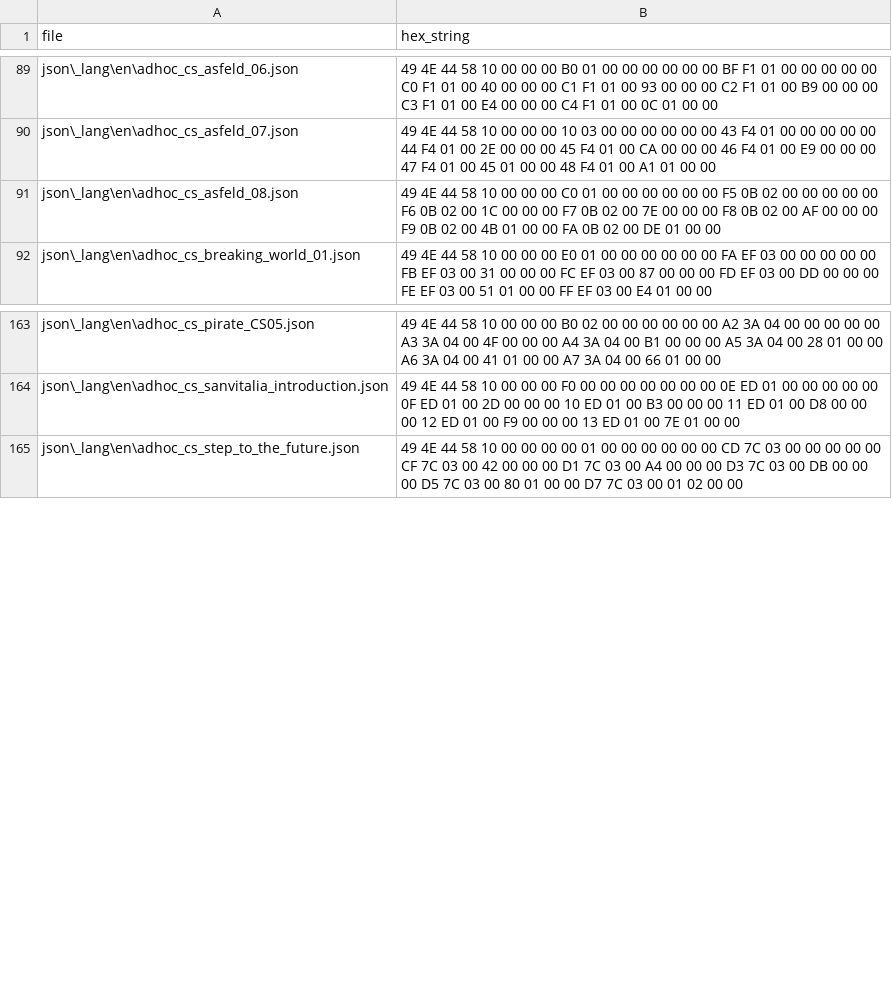
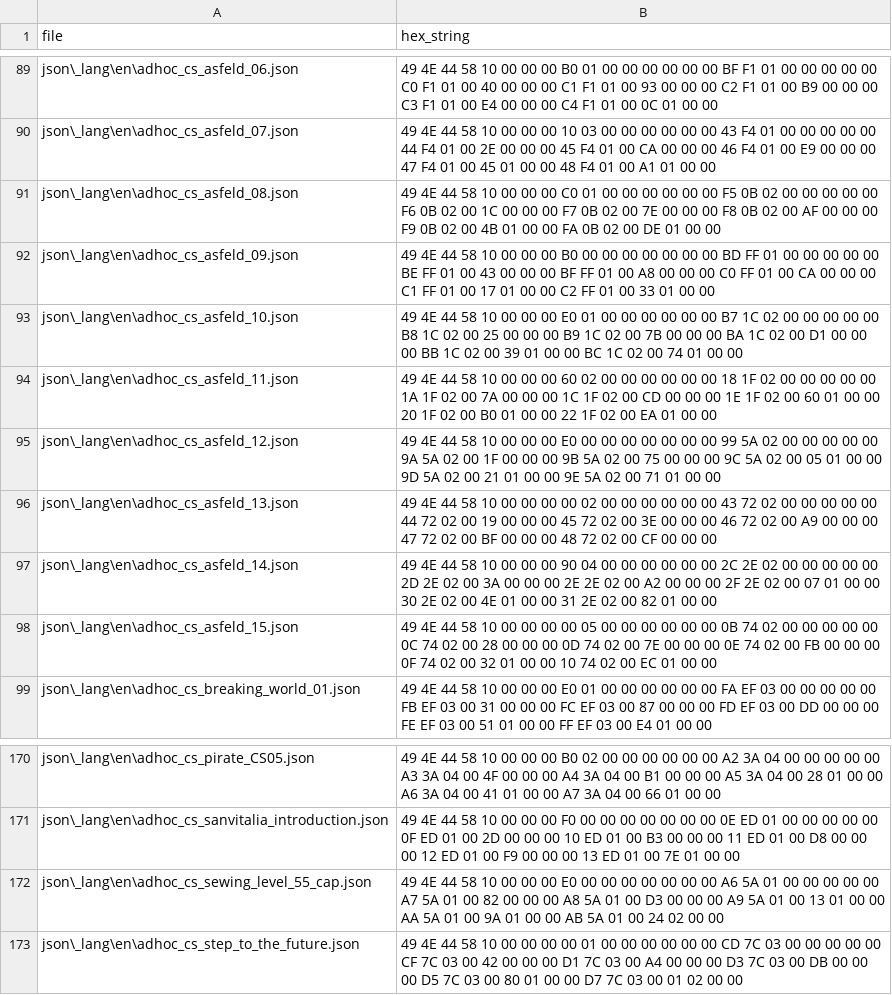
Before and after one commit to dqx-translation-project/dqx-custom-translations, a CSV file: csv/hex_dict.csv, drawn as a sheet; only a part is shown, gaps mark what is left out.

Commit message:
Update hex_dict.csv

```diff
--- a/csv/hex_dict.csv
+++ b/csv/hex_dict.csv
@@ -91,2 +91,9 @@ json\_lang\en\adhoc_cs_asfeld_07.json,49 4E 44 58 10 00 00 00 10 03 00 00 00 00
 json\_lang\en\adhoc_cs_asfeld_08.json,49 4E 44 58 10 00 00 00 C0 01 00 00 00 00 00 00 F5 0B 02 00 00 00 00 00 F6 0B 02 00 1C 00 00 00 F7 0B 02 00 7E 00 00 00 F8 0B 02 00 AF 00 00 00 F9 0B 02 00 4B 01 00 00 FA 0B 02 00 DE 01 00 00
+json\_lang\en\adhoc_cs_asfeld_09.json,49 4E 44 58 10 00 00 00 B0 00 00 00 00 00 00 00 BD FF 01 00 00 00 00 00 BE FF 01 00 43 00 00 00 BF FF 01 00 A8 00 00 00 C0 FF 01 00 CA 00 00 00 C1 FF 01 00 17 01 00 00 C2 FF 01 00 33 01 00 00
+json\_lang\en\adhoc_cs_asfeld_10.json,49 4E 44 58 10 00 00 00 E0 01 00 00 00 00 00 00 B7 1C 02 00 00 00 00 00 B8 1C 02 00 25 00 00 00 B9 1C 02 00 7B 00 00 00 BA 1C 02 00 D1 00 00 00 BB 1C 02 00 39 01 00 00 BC 1C 02 00 74 01 00 00
+json\_lang\en\adhoc_cs_asfeld_11.json,49 4E 44 58 10 00 00 00 60 02 00 00 00 00 00 00 18 1F 02 00 00 00 00 00 1A 1F 02 00 7A 00 00 00 1C 1F 02 00 CD 00 00 00 1E 1F 02 00 60 01 00 00 20 1F 02 00 B0 01 00 00 22 1F 02 00 EA 01 00 00
+json\_lang\en\adhoc_cs_asfeld_12.json,49 4E 44 58 10 00 00 00 E0 00 00 00 00 00 00 00 99 5A 02 00 00 00 00 00 9A 5A 02 00 1F 00 00 00 9B 5A 02 00 75 00 00 00 9C 5A 02 00 05 01 00 00 9D 5A 02 00 21 01 00 00 9E 5A 02 00 71 01 00 00
+json\_lang\en\adhoc_cs_asfeld_13.json,49 4E 44 58 10 00 00 00 00 02 00 00 00 00 00 00 43 72 02 00 00 00 00 00 44 72 02 00 19 00 00 00 45 72 02 00 3E 00 00 00 46 72 02 00 A9 00 00 00 47 72 02 00 BF 00 00 00 48 72 02 00 CF 00 00 00
+json\_lang\en\adhoc_cs_asfeld_14.json,49 4E 44 58 10 00 00 00 90 04 00 00 00 00 00 00 2C 2E 02 00 00 00 00 00 2D 2E 02 00 3A 00 00 00 2E 2E 02 00 A2 00 00 00 2F 2E 02 00 07 01 00 00 30 2E 02 00 4E 01 00 00 31 2E 02 00 82 01 00 00
+json\_lang\en\adhoc_cs_asfeld_15.json,49 4E 44 58 10 00 00 00 00 05 00 00 00 00 00 00 0B 74 02 00 00 00 00 00 0C 74 02 00 28 00 00 00 0D 74 02 00 7E 00 00 00 0E 74 02 00 FB 00 00 00 0F 74 02 00 32 01 00 00 10 74 02 00 EC 01 00 00
 json\_lang\en\adhoc_cs_breaking_world_01.json,49 4E 44 58 10 00 00 00 E0 01 00 00 00 00 00 00 FA EF 03 00 00 00 00 00 FB EF 03 00 31 00 00 00 FC EF 03 00 87 00 00 00 FD EF 03 00 DD 00 00 00 FE EF 03 00 51 01 00 00 FF EF 03 00 E4 01 00 00
@@ -164,2 +171,3 @@ json\_lang\en\adhoc_cs_pirate_CS05.json,49 4E 44 58 10 00 00 00 B0 02 00 00 00 0
 json\_lang\en\adhoc_cs_sanvitalia_introduction.json,49 4E 44 58 10 00 00 00 F0 00 00 00 00 00 00 00 0E ED 01 00 00 00 00 00 0F ED 01 00 2D 00 00 00 10 ED 01 00 B3 00 00 00 11 ED 01 00 D8 00 00 00 12 ED 01 00 F9 00 00 00 13 ED 01 00 7E 01 00 00
+json\_lang\en\adhoc_cs_sewing_level_55_cap.json,49 4E 44 58 10 00 00 00 E0 00 00 00 00 00 00 00 A6 5A 01 00 00 00 00 00 A7 5A 01 00 82 00 00 00 A8 5A 01 00 D3 00 00 00 A9 5A 01 00 13 01 00 00 AA 5A 01 00 9A 01 00 00 AB 5A 01 00 24 02 00 00
 json\_lang\en\adhoc_cs_step_to_the_future.json,49 4E 44 58 10 00 00 00 00 01 00 00 00 00 00 00 CD 7C 03 00 00 00 00 00 CF 7C 03 00 42 00 00 00 D1 7C 03 00 A4 00 00 00 D3 7C 03 00 DB 00 00 00 D5 7C 03 00 80 01 00 00 D7 7C 03 00 01 02 00 00
```
